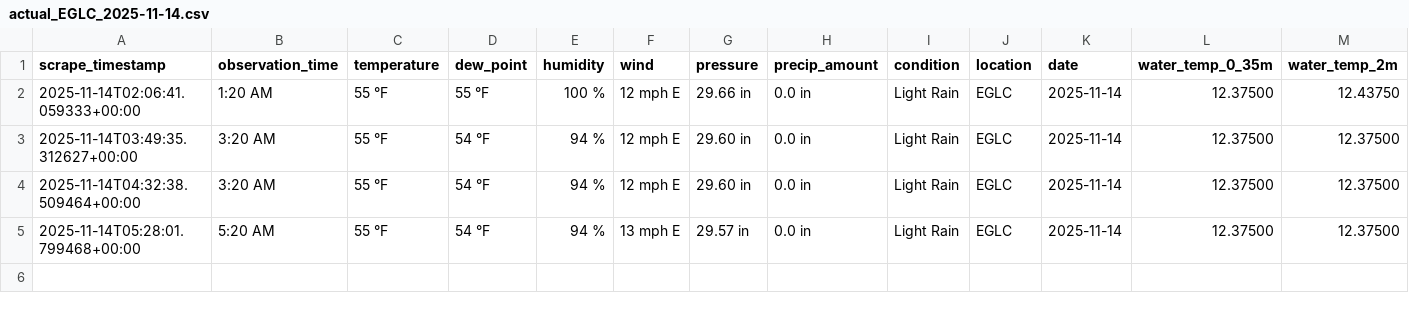
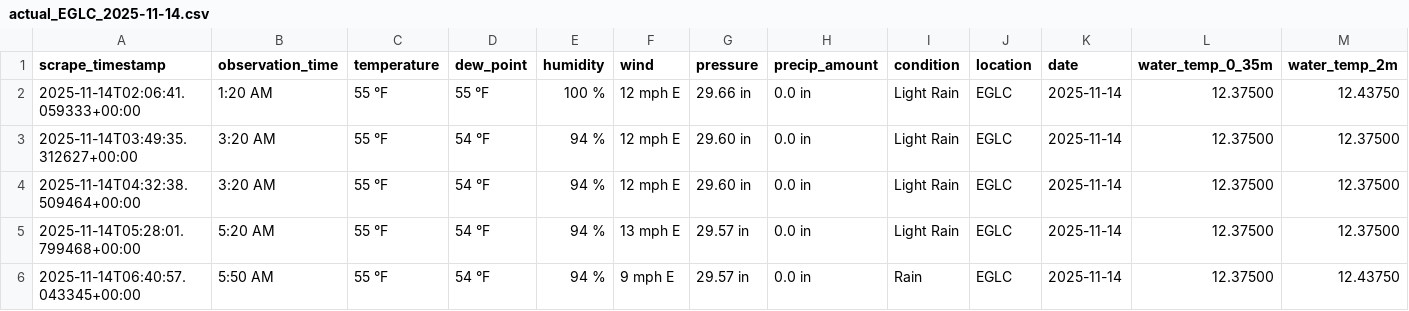
Before and after one commit to Yuxuan-Wu/weather-training-data, a CSV file: data/actual/actual_EGLC_2025-11-14.csv, drawn as a sheet; only a part is shown; rows hold the shown columns only; the diff names each change by its address in the sheet, - before the commit and + after, or states it on an @@ line.

```diff
--- a/data/actual/actual_EGLC_2025-11-14.csv
+++ b/data/actual/actual_EGLC_2025-11-14.csv
+row 6: 2025-11-14T06:40:57.043345+00:00 | 5:50 AM | 55 °F | 54 °F | 94 % | 9 mph E | 29.57 in | 0.0 in | Rain | EGLC | 2025-11-14 | 12.37500 | 12.43750
```
